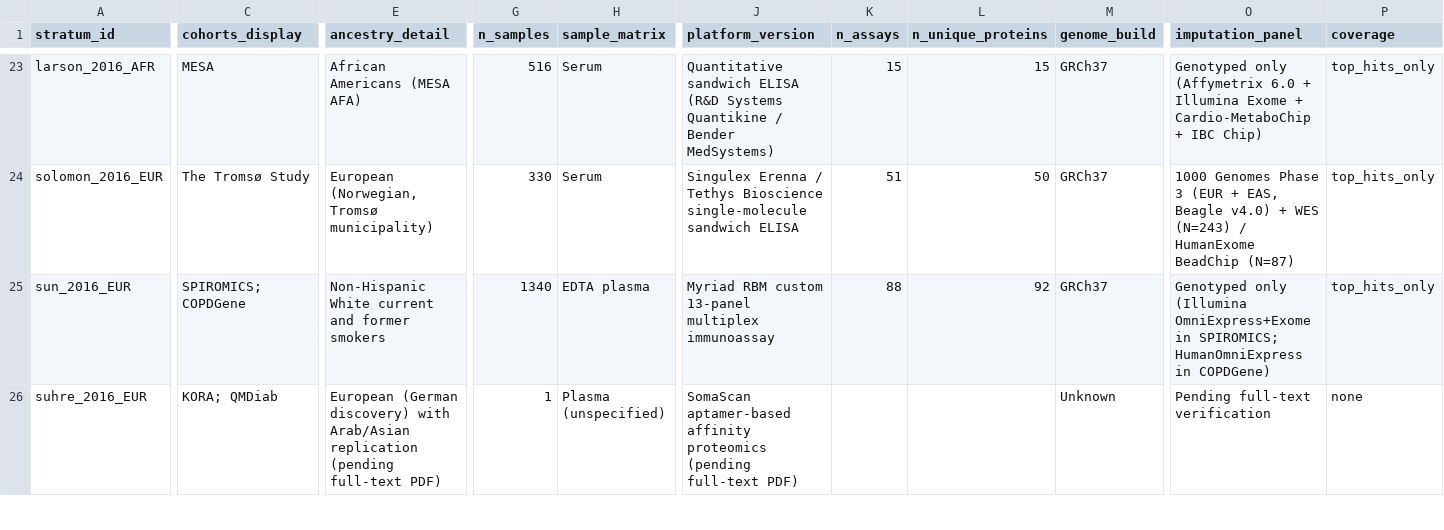
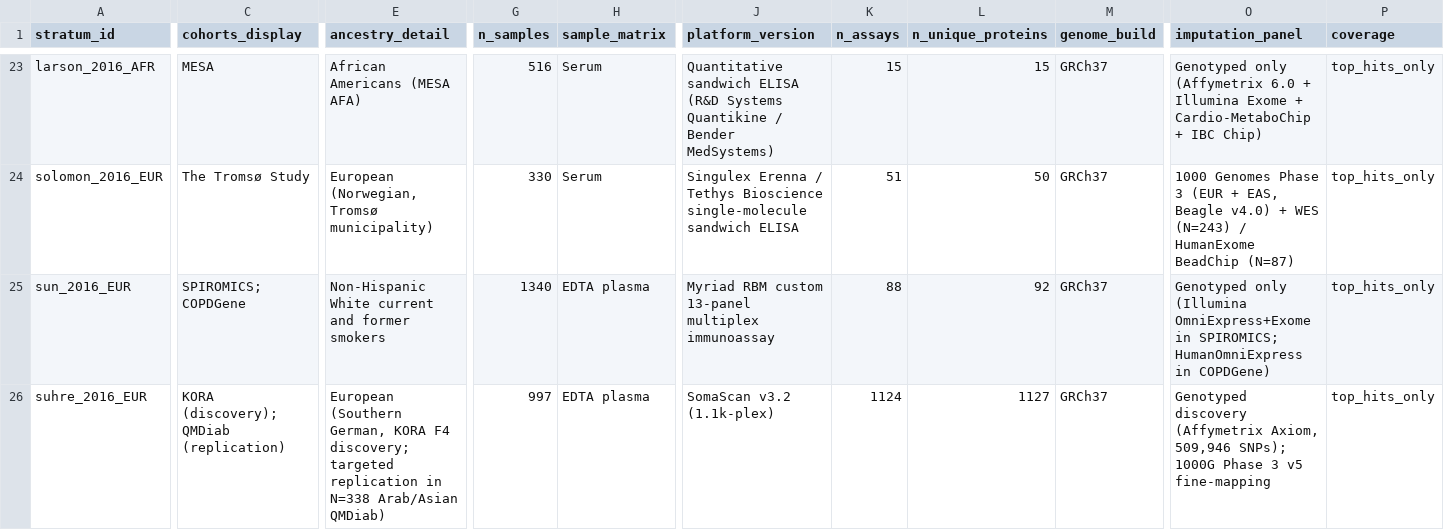
Before and after one commit to mattlee821/proteomic-gwas-catalogue, a TSV file: catalogue/strata.tsv, drawn as a sheet; only a part is shown, gaps mark what is left out; the diff covers the shown part only; the diff names each change by its address in the sheet, - before the commit and + after, or states it on an @@ line.

Commit message:
Complete Stage 2 full-text and supplement curation for 2016 (search/2016)

```diff
--- a/catalogue/strata.tsv
+++ b/catalogue/strata.tsv
-C26 (cohorts_display): KORA; QMDiab
+C26 (cohorts_display): KORA (discovery); QMDiab (replication)
-E26 (ancestry_detail): European (German discovery) with Arab/Asian replication (pending full-text PDF)
+E26 (ancestry_detail): European (Southern German, KORA F4 discovery; targeted replication in N=338 Arab/Asian QMDiab)
-G26 (n_samples): 1
+G26 (n_samples): 997
-H26 (sample_matrix): Plasma (unspecified)
+H26 (sample_matrix): EDTA plasma
-J26 (platform_version): SomaScan aptamer-based affinity proteomics (pending full-text PDF)
+J26 (platform_version): SomaScan v3.2 (1.1k-plex)
-K26 (n_assays): (empty)
+K26 (n_assays): 1124
-L26 (n_unique_proteins): (empty)
+L26 (n_unique_proteins): 1127
-M26 (genome_build): Unknown
+M26 (genome_build): GRCh37
-O26 (imputation_panel): Pending full-text verification
+O26 (imputation_panel): Genotyped discovery (Affymetrix Axiom, 509,946 SNPs); 1000G Phase 3 v5 fine-mapping
-P26 (coverage): none
+P26 (coverage): top_hits_only
```
Also changed, not shown: 27 edited cells elsewhere in this file, catalogue/candidate_queue.tsv, catalogue/cohort_membership.tsv, 4 other files.
